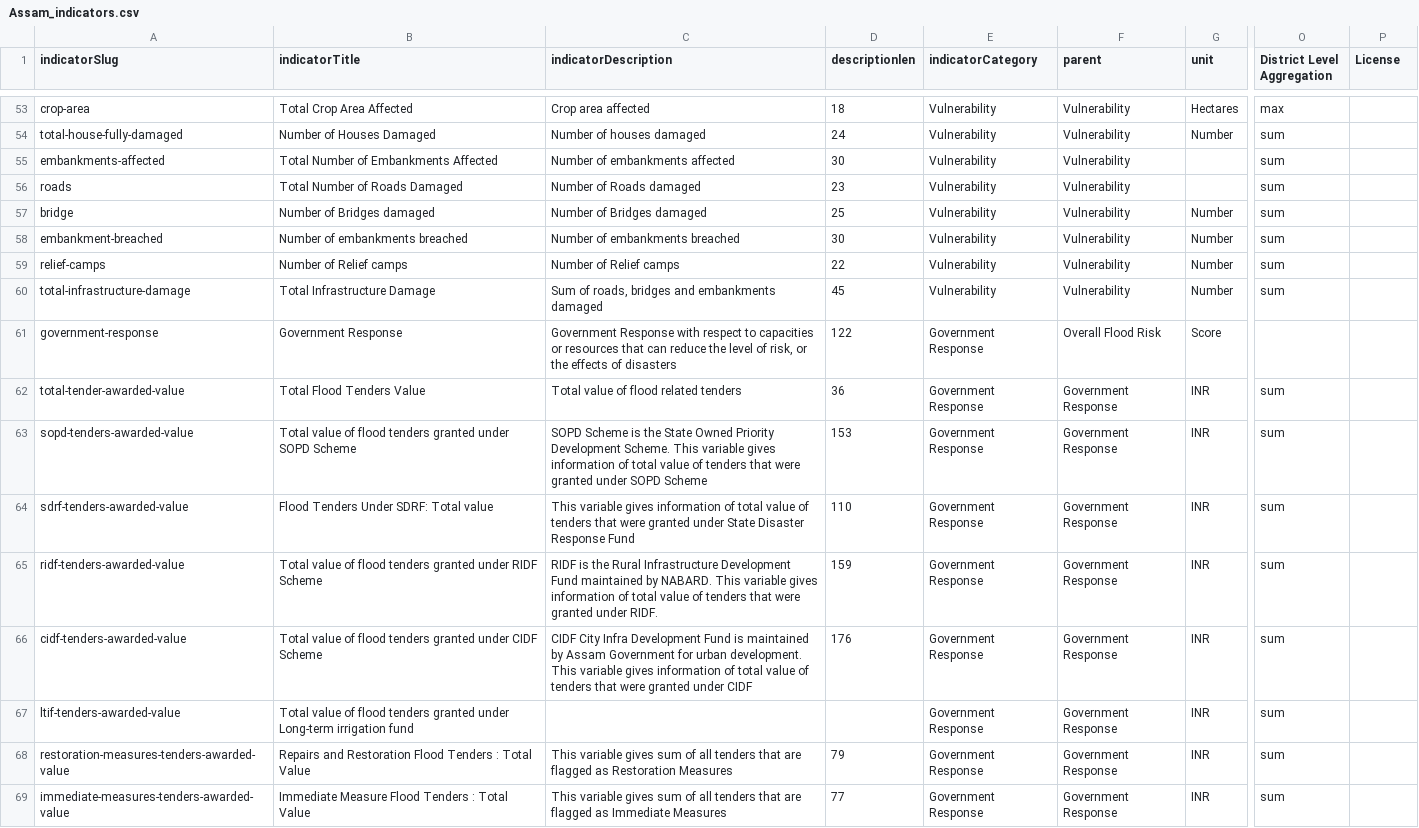
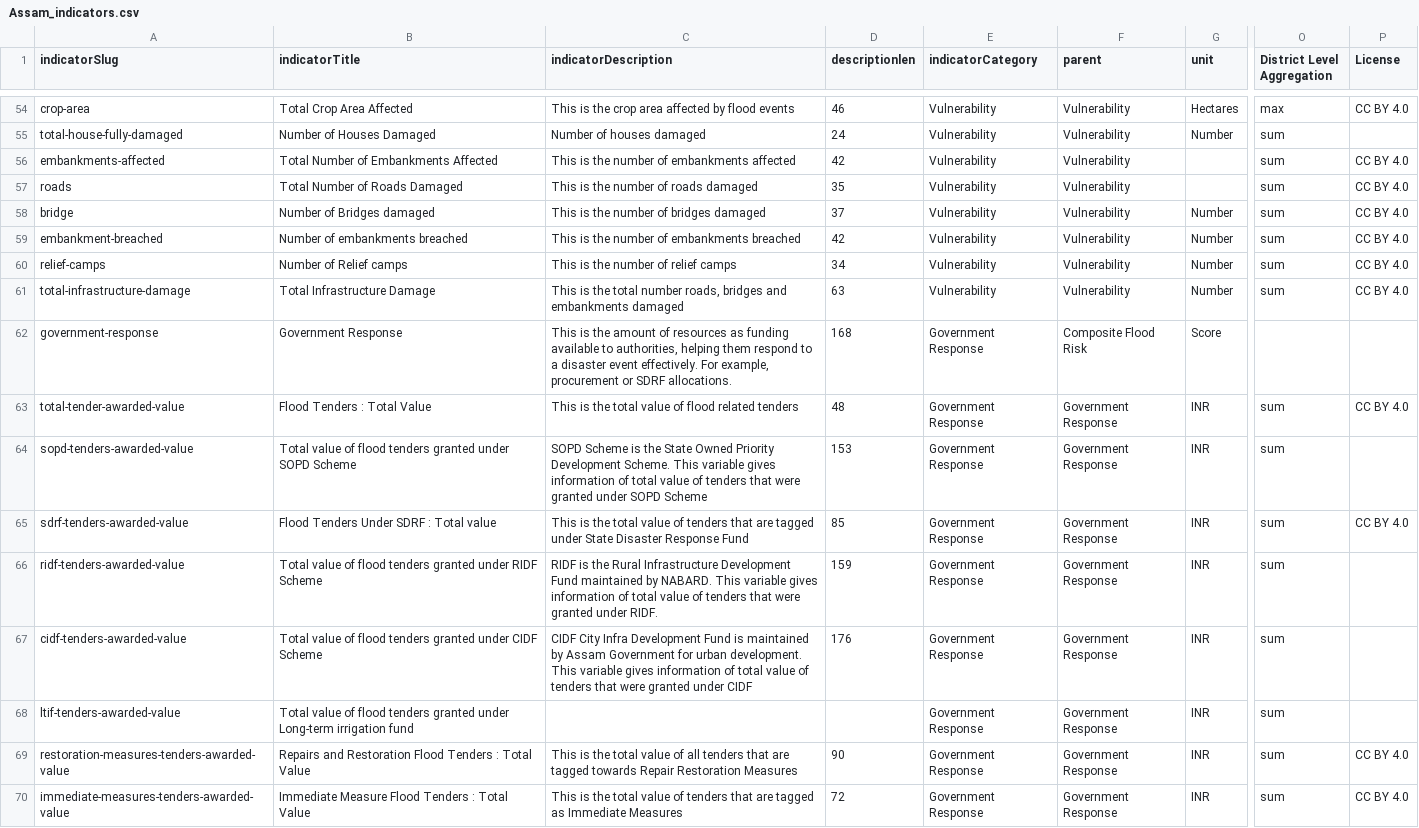
Before and after one commit to CivicDataLab/ids-drr-india-plugin, a CSV file: indicators/flood/Assam_indicators.csv, drawn as a sheet; only a part is shown, gaps mark what is left out; addresses are those after the commit; the diff covers the shown part only; the diff names each change by its address in the sheet, - before the commit and + after, or states it on an @@ line.

```diff
--- a/indicators/flood/Assam_indicators.csv
+++ b/indicators/flood/Assam_indicators.csv
-C54 (indicatorDescription): Crop area affected
+C54 (indicatorDescription): This is the crop area affected by flood events
-D54 (descriptionlen): 18
+D54 (descriptionlen): 46
-P54 (License): (empty)
+P54 (License): CC BY 4.0
-C56 (indicatorDescription): Number of embankments affected
+C56 (indicatorDescription): This is the number of embankments affected
-D56 (descriptionlen): 30
+D56 (descriptionlen): 42
-P56:P61 (License): (empty)
+P56:P61 (License): CC BY 4.0
-C57 (indicatorDescription): Number of Roads damaged
+C57 (indicatorDescription): This is the number of roads damaged
-D57 (descriptionlen): 23
+D57 (descriptionlen): 35
-C58 (indicatorDescription): Number of Bridges damaged
+C58 (indicatorDescription): This is the number of bridges damaged
-D58 (descriptionlen): 25
+D58 (descriptionlen): 37
-C59 (indicatorDescription): Number of embankments breached
+C59 (indicatorDescription): This is the number of embankments breached
-D59 (descriptionlen): 30
+D59 (descriptionlen): 42
-C60 (indicatorDescription): Number of Relief camps
+C60 (indicatorDescription): This is the number of relief camps
-D60 (descriptionlen): 22
+D60 (descriptionlen): 34
-C61 (indicatorDescription): Sum of roads, bridges…
+C61 (indicatorDescription): This is the total number roads, bridges…
-D61 (descriptionlen): 45
+D61 (descriptionlen): 63
-C62 (indicatorDescription): Government Response with respect to capacities or resources that can reduce the level of risk, or the effects of disasters
+C62 (indicatorDescription): This is the amount of resources as funding available to authorities, helping them respond to a disaster event effectively. For example, procurement or SDRF allocations.
-D62 (descriptionlen): 122
+D62 (descriptionlen): 168
-F62 (parent): Overall Flood Risk
+F62 (parent): Composite Flood Risk
-B63 (indicatorTitle): Total Flood Tenders Value
+B63 (indicatorTitle): Flood Tenders : Total Value
-C63 (indicatorDescription): Total value of flood related tenders
+C63 (indicatorDescription): This is the total value of flood related tenders
-D63 (descriptionlen): 36
+D63 (descriptionlen): 48
-P63 (License): (empty)
+P63 (License): CC BY 4.0
-B65 (indicatorTitle): Flood Tenders Under SDRF: Total value
+B65 (indicatorTitle): Flood Tenders Under SDRF : Total value
-C65 (indicatorDescription): This variable gives information of total value of tenders that were granted under State…
+C65 (indicatorDescription): This is the total value of tenders that are tagged under State…
-D65 (descriptionlen): 110
+D65 (descriptionlen): 85
-P65 (License): (empty)
+P65 (License): CC BY 4.0
-C69 (indicatorDescription): This variable gives sum of all tenders that are flagged as Restoration Measures
+C69 (indicatorDescription): This is the total value of all tenders that are tagged towards Repair Restoration Measures
-D69 (descriptionlen): 79
+D69 (descriptionlen): 90
-P69:P70 (License): (empty)
+P69:P70 (License): CC BY 4.0
-C70 (indicatorDescription): This variable gives sum of all tenders that are flagged as Immediate…
+C70 (indicatorDescription): This is the total value of tenders that are tagged as Immediate…
-D70 (descriptionlen): 77
+D70 (descriptionlen): 72
```
Also changed, not shown: 1 added row and 118 edited cells elsewhere in this file, indicators/flood/Bihar_indicators.csv, indicators/flood/Himachal_Pradesh_indicators.csv, 4 other files.
